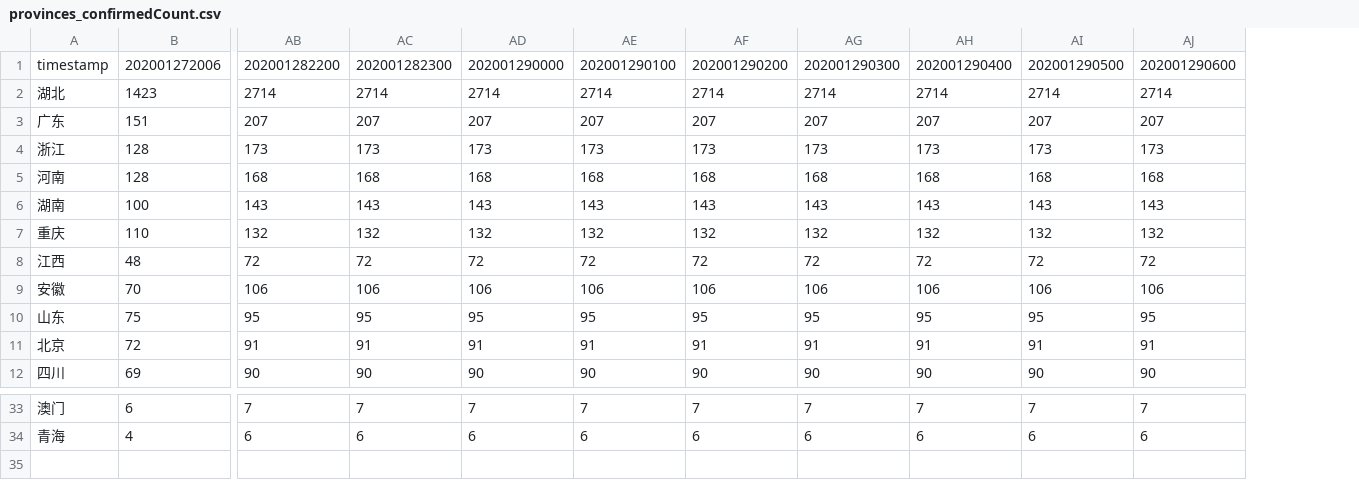
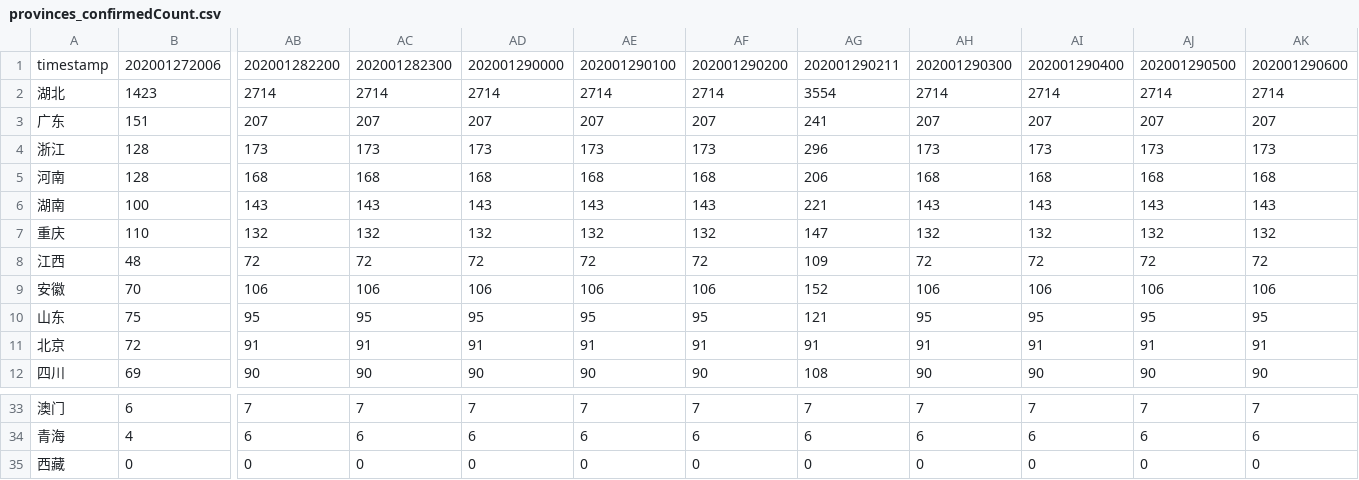
Before and after one commit to qhjqhj00/ConV2020, a CSV file: res/provinces_confirmedCount.csv, drawn as a sheet; only a part is shown, gaps mark what is left out; rows hold the shown columns only; the diff names each change by its address in the sheet, - before the commit and + after, or states it on an @@ line.

```diff
--- a/res/provinces_confirmedCount.csv
+++ b/res/provinces_confirmedCount.csv
+column AG, rows 1-12: 202001290211 | 3554 | 241 | 296 | 206 | 221 | 147 | 109 | 152 | 121 | 91 | 108; rows 33-34: 7 | 6
+row 35: 西藏 | 0 | 0 | 0 | 0 | 0 | 0 | 0 | 0 | 0 | 0 | 0
```
Also changed, not shown: res/cities_confirmedCount.csv, res/cities_curedCount.csv, 38 other files.
